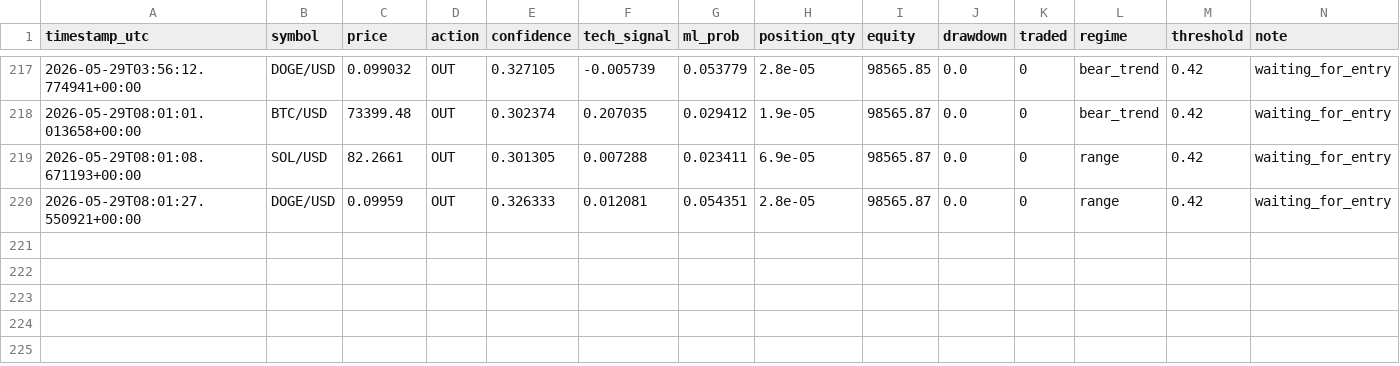
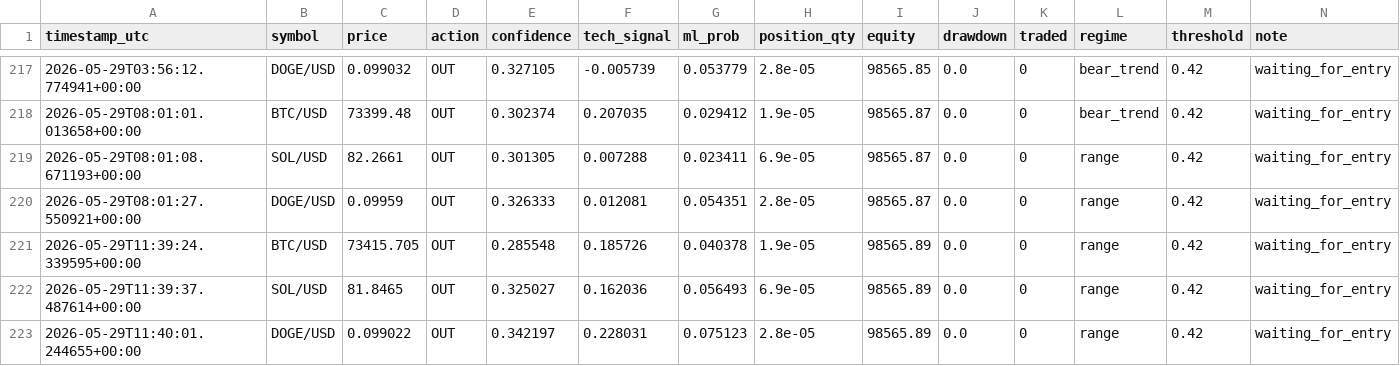
Before and after one commit to DIttoSensei/trading_bot, a CSV file: trade_journal.csv, drawn as a sheet; only a part is shown, gaps mark what is left out.

```diff
--- a/trade_journal.csv
+++ b/trade_journal.csv
@@ -220 +220,4 @@ timestamp_utc,symbol,price,action,confidence,tech_signal,ml_prob,position_qty,eq
 2026-05-29T08:01:27.550921+00:00,DOGE/USD,0.09959,OUT,0.326333,0.012081,0.054351,2.8e-05,98565.87,0.0,0,range,0.42,waiting_for_entry
+2026-05-29T11:39:24.339595+00:00,BTC/USD,73415.705,OUT,0.285548,0.185726,0.040378,1.9e-05,98565.89,0.0,0,range,0.42,waiting_for_entry
+2026-05-29T11:39:37.487614+00:00,SOL/USD,81.8465,OUT,0.325027,0.162036,0.056493,6.9e-05,98565.89,0.0,0,range,0.42,waiting_for_entry
+2026-05-29T11:40:01.244655+00:00,DOGE/USD,0.099022,OUT,0.342197,0.228031,0.075123,2.8e-05,98565.89,0.0,0,range,0.42,waiting_for_entry
```
